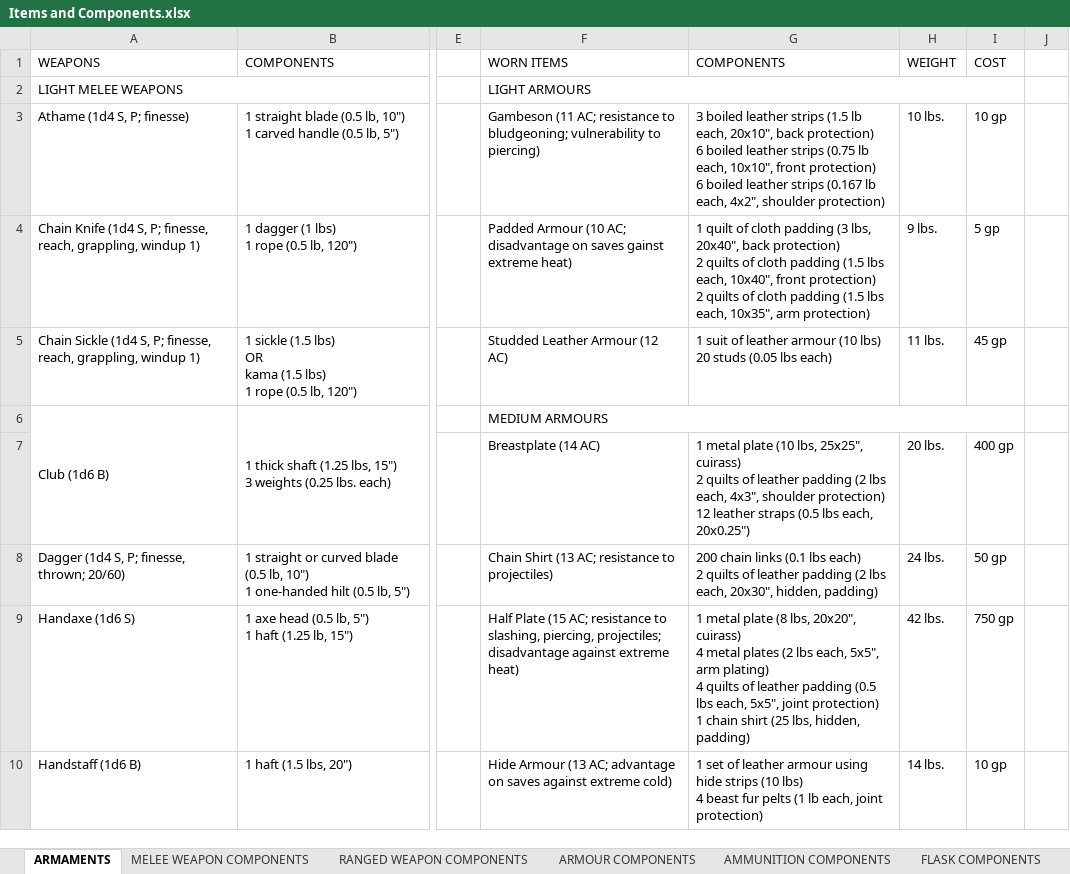
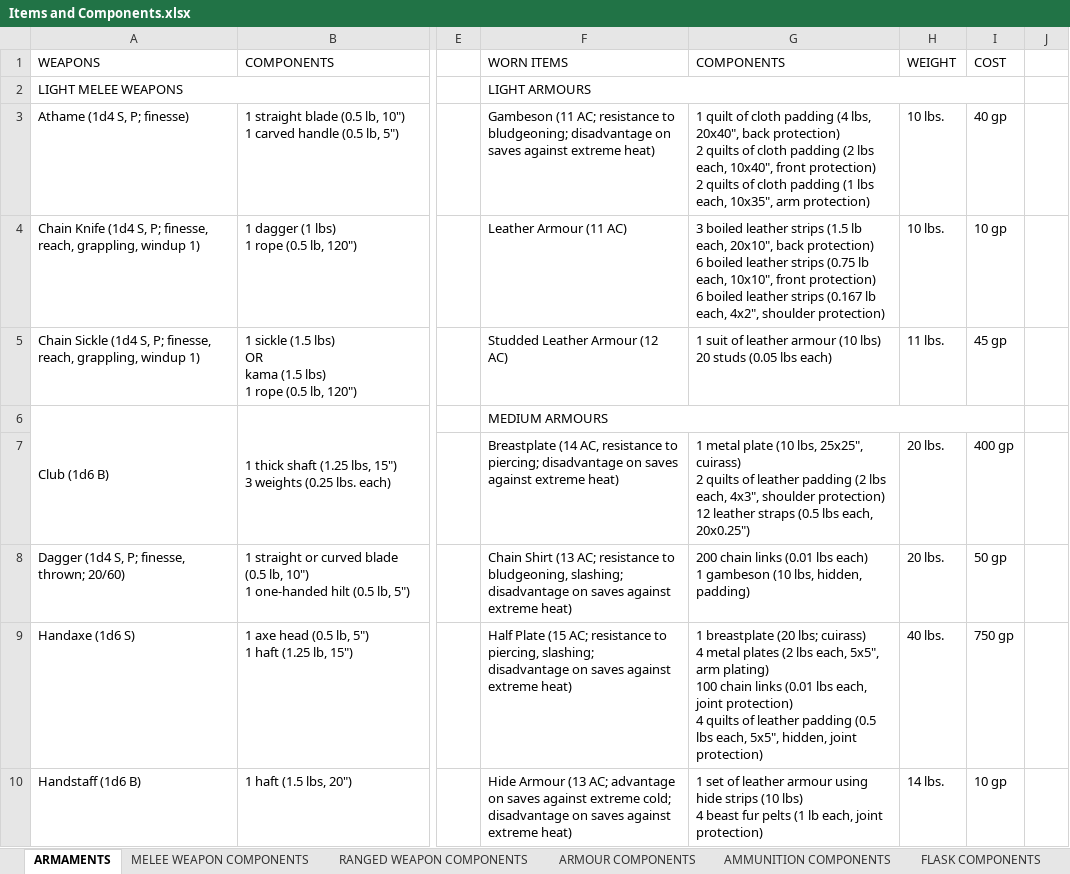
Before and after one commit to FurukizuKishi/materials_and_crafting, an Excel workbook: Items and Components.xlsx, sheet ARMAMENTS, drawn as a sheet; only a part is shown, gaps mark what is left out; values as stored, in another font and other column widths than the file's, no cell formats; ↵ is a line break in a cell; the diff covers the shown part only; the diff names each change by its address in the sheet, - before the commit and + after, or states it on an @@ line.

```diff
--- a/Items and Components.xlsx (sheet ARMAMENTS)
+++ b/Items and Components.xlsx (sheet ARMAMENTS)
-F3: …to bludgeoning; vulnerability to piercing)
+F3: …to bludgeoning; disadvantage on saves against extreme heat)
-G3: 3 boiled leather strips (1.5 lb each, 20x10", back protection) ↵ 6 boiled leather strips (0.75 lb each, 10x10", front protection) ↵ 6 boiled leather strips (0.167 lb each, 4x2", shoulder protection)
+G3: 1 quilt of cloth padding (4 lbs, 20x40", back protection) ↵ 2 quilts of cloth padding (2 lbs each, 10x40", front protection) ↵ 2 quilts of cloth padding (1 lbs each, 10x35", arm protection)
-I3: 10 gp
+I3: 40 gp
-F4: Padded Armour (10 AC; disadvantage on saves gainst extreme heat)
+F4: Leather Armour (11 AC)
-G4: 1 quilt of cloth padding (3 lbs, 20x40", back protection) ↵ 2 quilts of cloth padding (1.5 lbs each, 10x40", front protection) ↵ 2 quilts of cloth padding (1.5 lbs each, 10x35", arm protection)
+G4: 3 boiled leather strips (1.5 lb each, 20x10", back protection) ↵ 6 boiled leather strips (0.75 lb each, 10x10", front protection) ↵ 6 boiled leather strips (0.167 lb each, 4x2", shoulder protection)
-H4: 9 lbs.
+H4: 10 lbs.
-I4: 5 gp
+I4: 10 gp
-F7: Breastplate (14 AC)
+F7: Breastplate (14 AC, resistance to piercing; disadvantage on saves against extreme heat)
-F8: …resistance to projectiles)
+F8: …resistance to bludgeoning, slashing; disadvantage on saves against extreme heat)
-G8: …chain links (0.1 lbs each) ↵ 2 quilts of leather padding (2 lbs each, 20x30", hidden, padding)
+G8: …chain links (0.01 lbs each) ↵ 1 gambeson (10 lbs, hidden, padding)
-H8: 24 lbs.
+H8: 20 lbs.
-F9: …resistance to slashing, piercing, projectiles; ↵ disadvantage against extreme…
+F9: …resistance to piercing, slashing; ↵ disadvantage on saves against extreme…
-G9: 1 metal plate (8 lbs, 20x20", cuirass) ↵ 4 metal plates (2 lbs each, 5x5", arm plating) ↵ 4 quilts of leather padding (0.5 lbs each, 5x5", joint protection) ↵ 1 chain shirt (25 lbs, hidden, padding)
+G9: 1 breastplate (20 lbs; cuirass) ↵ 4 metal plates (2 lbs each, 5x5", arm plating) ↵ 100 chain links (0.01 lbs each, joint protection) ↵ 4 quilts of leather padding (0.5 lbs each, 5x5", hidden, joint protection)
-H9: 42 lbs.
+H9: 40 lbs.
-F10: …against extreme cold)
+F10: …against extreme cold; disadvantage on saves against extreme heat)
```
Also changed, not shown: 11 edited cells elsewhere in this sheet, sheet MELEE WEAPON COMPONENTS, sheet AMMUNITION COMPONENTS, sheet ARMOUR COMPONENTS, cell formats, Enchantments/Enchantments.xlsx, Tags and Affinities.xlsx, 5 other files.
